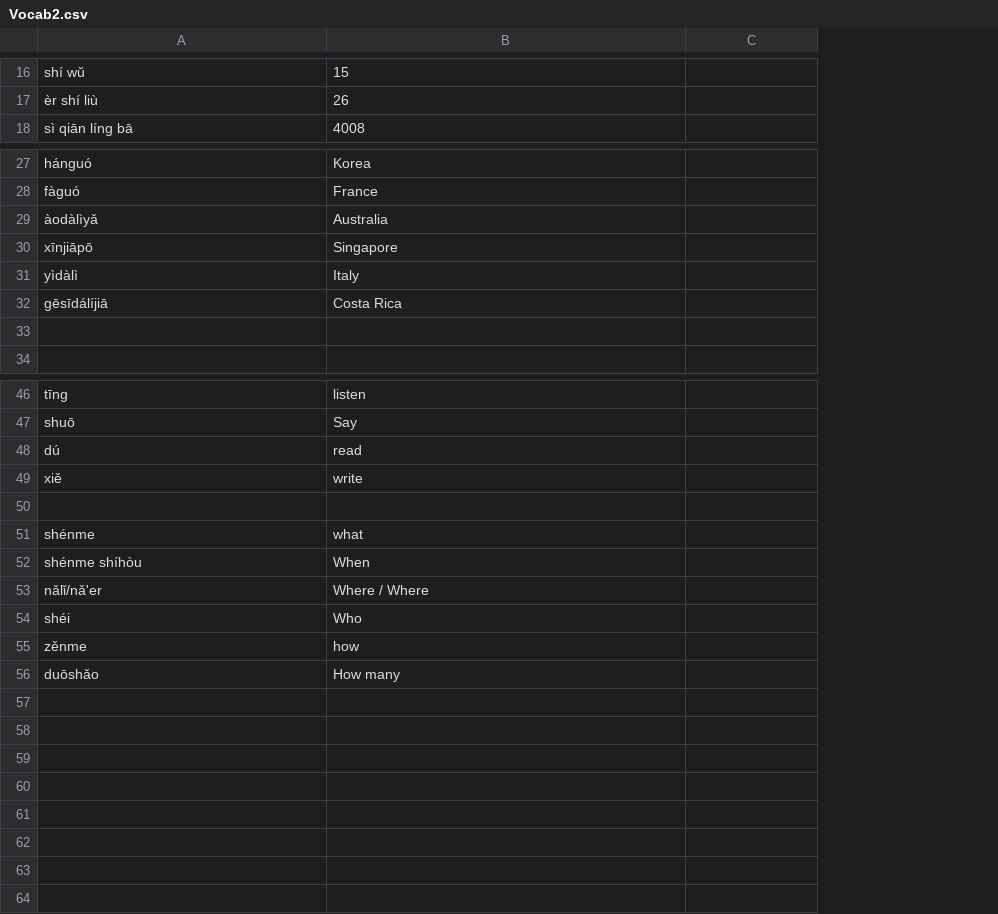
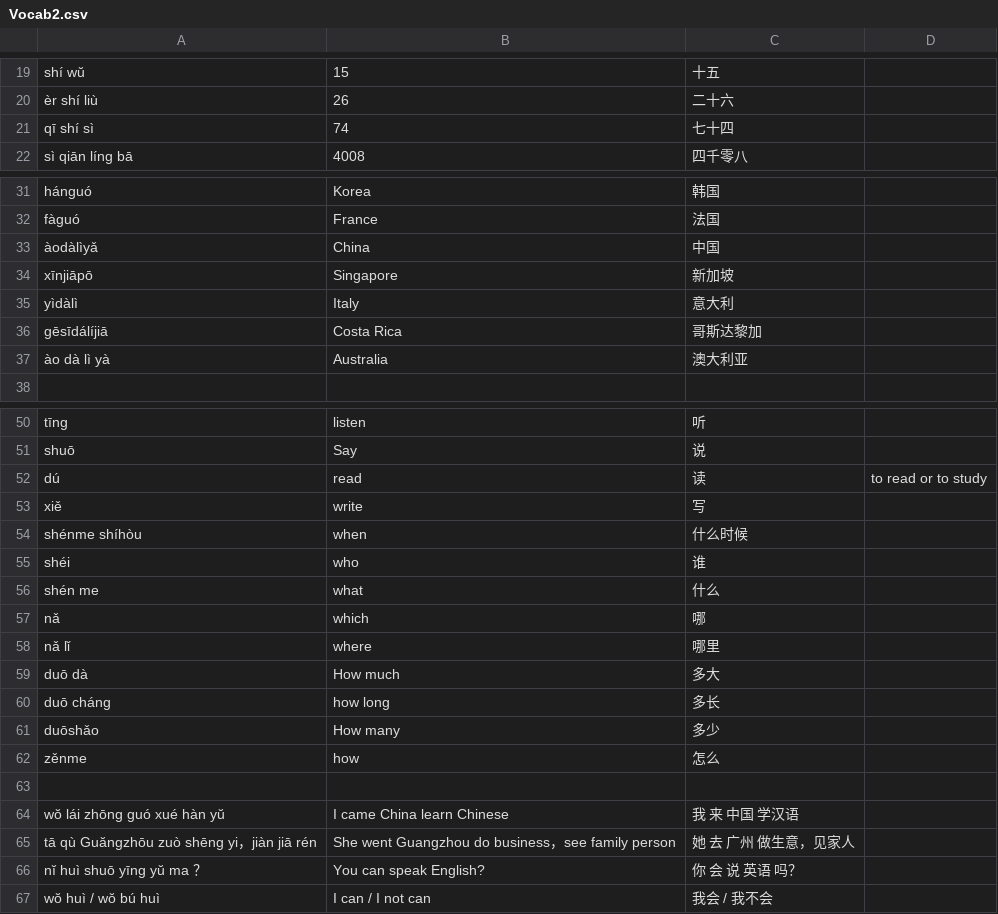
Before and after one commit to mnorris1921/iOSPinyinFlashcards, a CSV file: Vocab2.csv, drawn as a sheet; only a part is shown, gaps mark what is left out; removed rows and columns are numbered as before the commit, all else as after; the diff covers the shown part only; the diff names each change by its address in the sheet, - before the commit and + after, or states it on an @@ line.

Commit message:
Adding Chinese characters to vocab sheets

```diff
--- a/Vocab2.csv
+++ b/Vocab2.csv
+column C, rows 19-20: 十五 | 二十六; row 22: 四千零八; rows 31-37: 韩国 | 法国 | 中国 | 新加坡 | 意大利 | 哥斯达黎加 | 澳大利亚; rows 50-53: 听 | 说 | 读 | 写
+row 21: qī shí sì | 74 | 七十四
-B33: Australia
+B33: China
-row 37: (empty)
+row 37: ào dà lì yà | Australia | 澳大利亚
-D52: (empty)
+D52: to read or to study
+row 54: shénme shíhòu | when | 什么时候
+row 55: shéi | who | 谁
+row 56: shén me | what | 什么
+row 57: nǎ | which | 哪
+row 58: nǎ lǐ | where | 哪里
+row 59: duō dà | How much | 多大
+row 60: duō cháng | how long | 多长
@@ row 56 moved to row 61: duōshǎo @@
@@ row 55 moved to row 62: zěnme @@
-row 51: shénme | what
-row 52: shénme shíhòu | When
-row 53: nǎlǐ/nǎ'er | Where / Where
-row 54: shéi | Who
+row 64: wŏ lái zhōng guó xué hàn yŭ | I came China learn Chinese | 我 来 中国 学汉语
+row 65: tā qù Guăngzhōu zuò shēng yi，jiàn jiā rén | She went Guangzhou do business，see family person | 她 去 广州 做生意，见家人
+row 66: nĭ huì shuō yīng yŭ ma ？ | You can speak English? | 你 会 说 英语 吗？
+row 67: wŏ huì / wŏ bú huì | I can / I not can | 我会 / 我不会
```
Also changed, not shown: 3 added rows elsewhere in this file, Vocab1.csv, Vocab3.csv, 11 other files.
